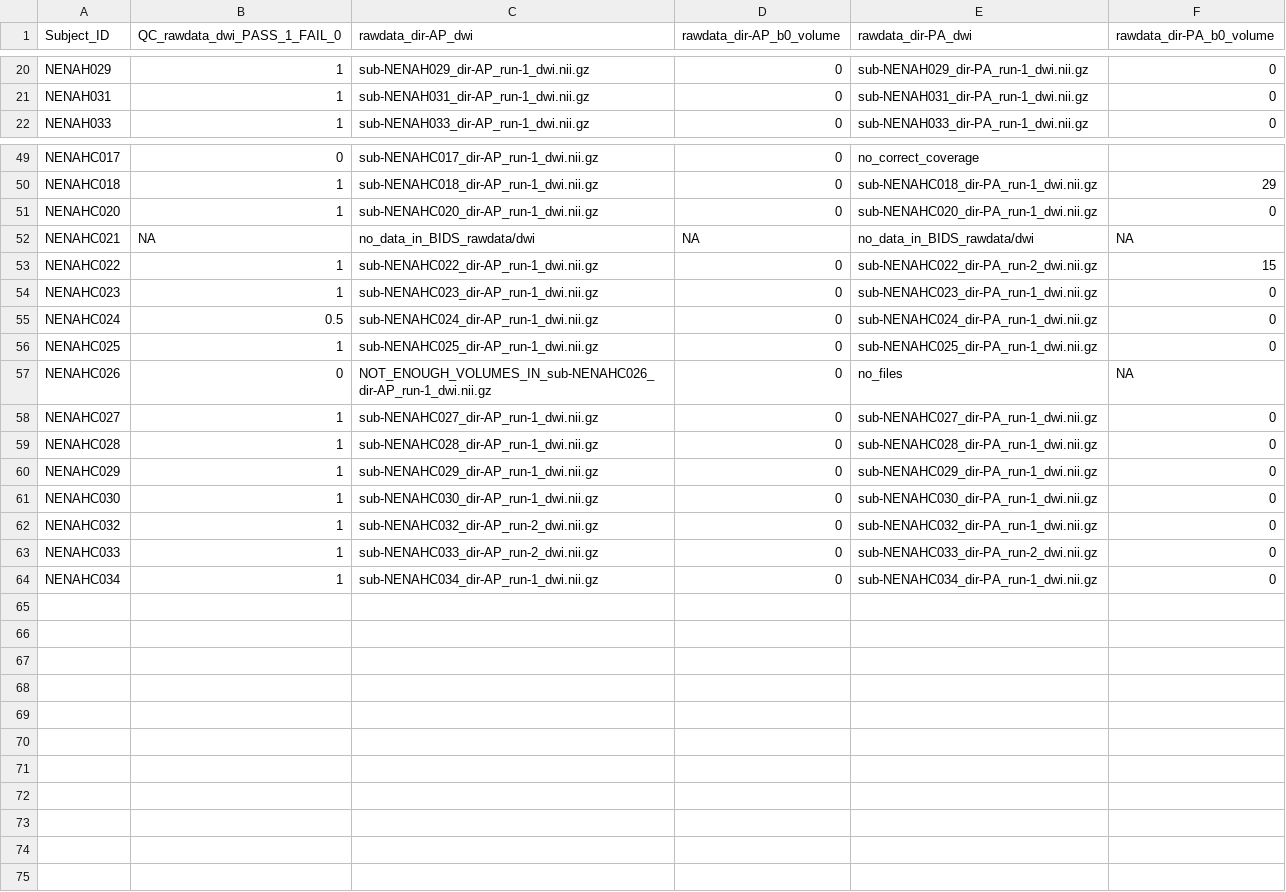
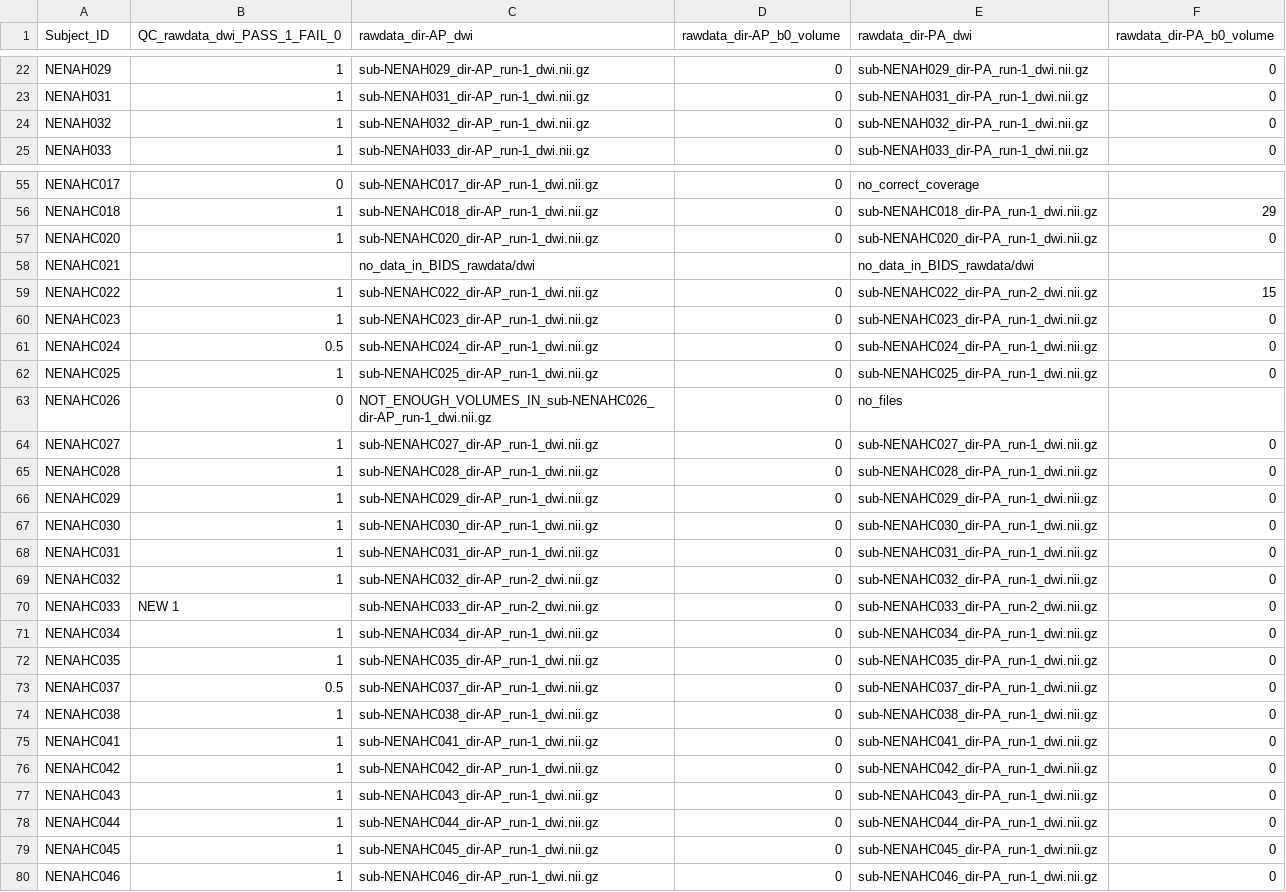
Before and after one commit to sotnir/NENAH-BIDS, a CSV file: QC/QC_dwi.csv, drawn as a sheet; only a part is shown, gaps mark what is left out; the diff covers the shown part only.

```diff
--- a/QC/QC_dwi.csv
+++ b/QC/QC_dwi.csv
@@ -21,2 +23,3 @@ NENAH029,1,sub-NENAH029_dir-AP_run-1_dwi.nii.gz,0,sub-NENAH029_dir-PA_run-1_dwi.
 NENAH031,1,sub-NENAH031_dir-AP_run-1_dwi.nii.gz,0,sub-NENAH031_dir-PA_run-1_dwi.nii.gz,0
+NENAH032,1,sub-NENAH032_dir-AP_run-1_dwi.nii.gz,0,sub-NENAH032_dir-PA_run-1_dwi.nii.gz,0
 NENAH033,1,sub-NENAH033_dir-AP_run-1_dwi.nii.gz,0,sub-NENAH033_dir-PA_run-1_dwi.nii.gz,0
@@ -51,3 +57,3 @@ NENAHC018,1,sub-NENAHC018_dir-AP_run-1_dwi.nii.gz,0,sub-NENAHC018_dir-PA_run-1_d
 NENAHC020,1,sub-NENAHC020_dir-AP_run-1_dwi.nii.gz,0,sub-NENAHC020_dir-PA_run-1_dwi.nii.gz,0
-NENAHC021,NA,no_data_in_BIDS_rawdata/dwi,NA,no_data_in_BIDS_rawdata/dwi,NA
+NENAHC021,,no_data_in_BIDS_rawdata/dwi,,no_data_in_BIDS_rawdata/dwi,
 NENAHC022,1,sub-NENAHC022_dir-AP_run-1_dwi.nii.gz,0,sub-NENAHC022_dir-PA_run-2_dwi.nii.gz,15
@@ -56,3 +62,3 @@ NENAHC024,0.5,sub-NENAHC024_dir-AP_run-1_dwi.nii.gz,0,sub-NENAHC024_dir-PA_run-1
 NENAHC025,1,sub-NENAHC025_dir-AP_run-1_dwi.nii.gz,0,sub-NENAHC025_dir-PA_run-1_dwi.nii.gz,0
-NENAHC026,0,NOT_ENOUGH_VOLUMES_IN_sub-NENAHC026_dir-AP_run-1_dwi.nii.gz,0,no_files,NA
+NENAHC026,0,NOT_ENOUGH_VOLUMES_IN_sub-NENAHC026_dir-AP_run-1_dwi.nii.gz,0,no_files,
 NENAHC027,1,sub-NENAHC027_dir-AP_run-1_dwi.nii.gz,0,sub-NENAHC027_dir-PA_run-1_dwi.nii.gz,0
@@ -61,4 +67,14 @@ NENAHC029,1,sub-NENAHC029_dir-AP_run-1_dwi.nii.gz,0,sub-NENAHC029_dir-PA_run-1_d
 NENAHC030,1,sub-NENAHC030_dir-AP_run-1_dwi.nii.gz,0,sub-NENAHC030_dir-PA_run-1_dwi.nii.gz,0
+NENAHC031,1,sub-NENAHC031_dir-AP_run-1_dwi.nii.gz,0,sub-NENAHC031_dir-PA_run-1_dwi.nii.gz,0
 NENAHC032,1,sub-NENAHC032_dir-AP_run-2_dwi.nii.gz,0,sub-NENAHC032_dir-PA_run-1_dwi.nii.gz,0
-NENAHC033,1,sub-NENAHC033_dir-AP_run-2_dwi.nii.gz,0,sub-NENAHC033_dir-PA_run-2_dwi.nii.gz,0
+NENAHC033,NEW 1,sub-NENAHC033_dir-AP_run-2_dwi.nii.gz,0,sub-NENAHC033_dir-PA_run-2_dwi.nii.gz,0
 NENAHC034,1,sub-NENAHC034_dir-AP_run-1_dwi.nii.gz,0,sub-NENAHC034_dir-PA_run-1_dwi.nii.gz,0
+NENAHC035,1,sub-NENAHC035_dir-AP_run-1_dwi.nii.gz,0,sub-NENAHC035_dir-PA_run-1_dwi.nii.gz,0
+NENAHC037,0.5,sub-NENAHC037_dir-AP_run-1_dwi.nii.gz,0,sub-NENAHC037_dir-PA_run-1_dwi.nii.gz,0
+NENAHC038,1,sub-NENAHC038_dir-AP_run-1_dwi.nii.gz,0,sub-NENAHC038_dir-PA_run-1_dwi.nii.gz,0
+NENAHC041,1,sub-NENAHC041_dir-AP_run-1_dwi.nii.gz,0,sub-NENAHC041_dir-PA_run-1_dwi.nii.gz,0
+NENAHC042,1,sub-NENAHC042_dir-AP_run-1_dwi.nii.gz,0,sub-NENAHC042_dir-PA_run-1_dwi.nii.gz,0
+NENAHC043,1,sub-NENAHC043_dir-AP_run-1_dwi.nii.gz,0,sub-NENAHC043_dir-PA_run-1_dwi.nii.gz,0
+NENAHC044,1,sub-NENAHC044_dir-AP_run-1_dwi.nii.gz,0,sub-NENAHC044_dir-PA_run-1_dwi.nii.gz,0
+NENAHC045,1,sub-NENAHC045_dir-AP_run-1_dwi.nii.gz,0,sub-NENAHC045_dir-PA_run-1_dwi.nii.gz,0
+NENAHC046,1,sub-NENAHC046_dir-AP_run-1_dwi.nii.gz,0,sub-NENAHC046_dir-PA_run-1_dwi.nii.gz,0
```
Also changed, not shown: 5 added rows and 8 edited cells elsewhere in this file, QC/QC_MRIQC_anat.csv, QC/QC_MRIQC_func.csv, 3 other files.
